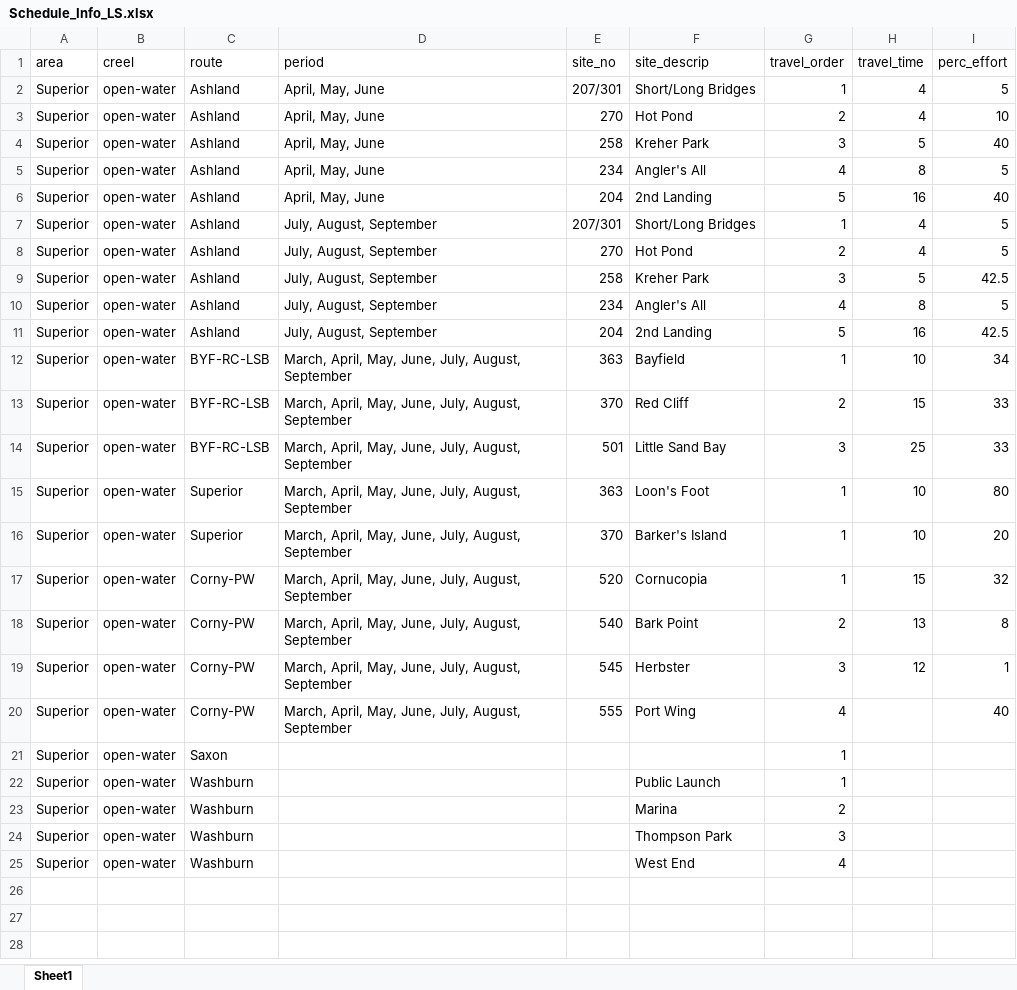
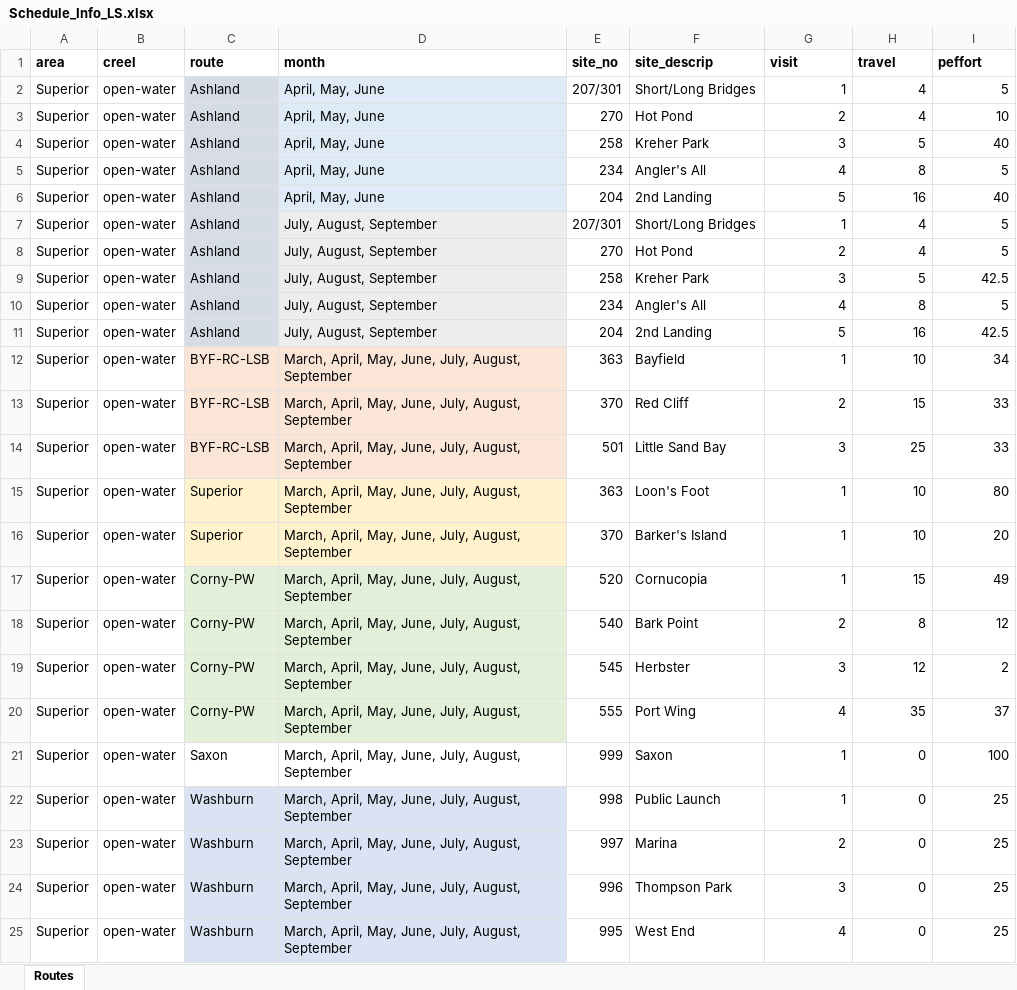
Before and after one commit to droglenc/WiDNR_Creel, an Excel workbook: LSuperior/Schedule/Schedule_Info_LS.xlsx, sheet Routes, drawn as a sheet; values as stored, in another font and other column widths than the file's, no borders; the diff names each change by its address in the sheet, - before the commit and + after, or states it on an @@ line.

Commit message:
Added readRoutes() and busRoutes()

```diff
--- a/LSuperior/Schedule/Schedule_Info_LS.xlsx (sheet Routes)
+++ b/LSuperior/Schedule/Schedule_Info_LS.xlsx (sheet Routes)
-sheet tab: Sheet1
+sheet tab: Routes
-A1:I1 bold: off
+A1:I1 bold: on
-D1: period
+D1: month
-G1: travel_order
+G1: visit
-H1: travel_time
+H1: travel
-I1: perc_effort
+I1: peffort
-C2:C11 fill: none
+C2:C11 fill: #D6DCE5
-D2:D6 fill: none
+D2:D6 fill: #DEEBF7
-D7:D11 fill: none
+D7:D11 fill: #EDEDED
-C12:D14 fill: none
+C12:D14 fill: #FBE5D6
-C15:D16 fill: none
+C15:D16 fill: #FFF2CC
-C17:D20 fill: none
+C17:D20 fill: #E2F0D9
-I17 (peffort): 32
+I17 (peffort): 49
-H18 (travel): 13
+H18 (travel): 8
-I18 (peffort): 8
+I18 (peffort): 12
-I19 (peffort): 1
+I19 (peffort): 2
-H20 (travel): (empty)
+H20 (travel): 35
-I20 (peffort): 40
+I20 (peffort): 37
-D21:D25 (month): (empty)
+D21:D25 (month): March, April, May, June, July, August, September
-E21 (site_no): (empty)
+E21 (site_no): 999
-F21 (site_descrip): (empty)
+F21 (site_descrip): Saxon
-H21:H25 (travel): (empty)
+H21:H25 (travel): 0
-I21 (peffort): (empty)
+I21 (peffort): 100
-C22:D25 fill: none
+C22:D25 fill: #DAE3F3
-E22 (site_no): (empty)
+E22 (site_no): 998
-I22:I25 (peffort): (empty)
+I22:I25 (peffort): 25
-E23 (site_no): (empty)
+E23 (site_no): 997
-E24 (site_no): (empty)
+E24 (site_no): 996
-E25 (site_no): (empty)
+E25 (site_no): 995
```
Also changed, not shown: 2 other files.
